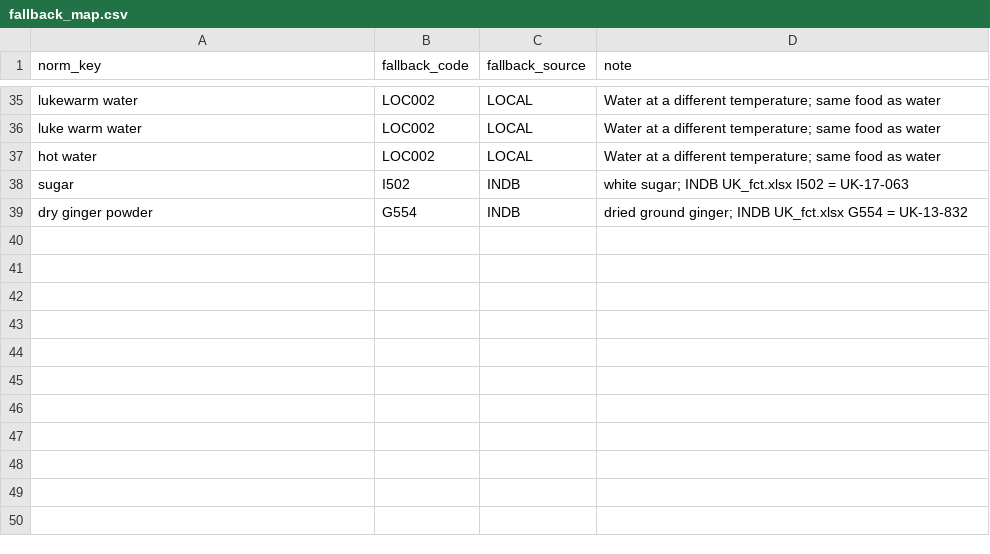
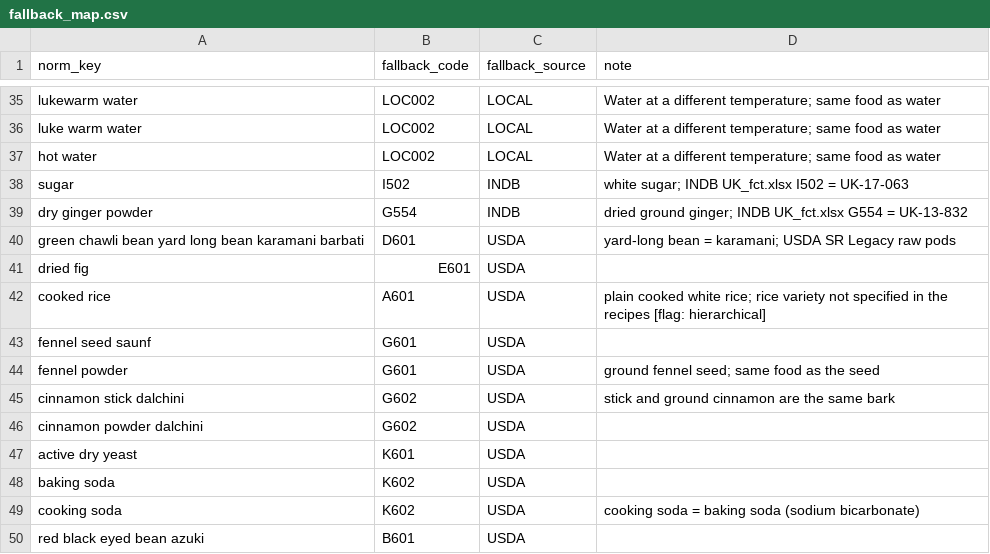
Before and after one commit to samahesh56/MalabarDB, a CSV file: data/raw/fallback_map.csv, drawn as a sheet; only a part is shown, gaps mark what is left out.

```diff
--- a/data/raw/fallback_map.csv
+++ b/data/raw/fallback_map.csv
@@ -39 +39,12 @@ sugar,I502,INDB,white sugar; INDB UK_fct.xlsx I502 = UK-17-063
 dry ginger powder,G554,INDB,dried ground ginger; INDB UK_fct.xlsx G554 = UK-13-832
+green chawli bean yard long bean karamani barbati,D601,USDA,yard-long bean = karamani; USDA SR Legacy raw pods
+dried fig,E601,USDA,
+cooked rice,A601,USDA,plain cooked white rice; rice variety not specified in the recipes [flag: hierarchical]
+fennel seed saunf,G601,USDA,
+fennel powder,G601,USDA,ground fennel seed; same food as the seed
+cinnamon stick dalchini,G602,USDA,stick and ground cinnamon are the same bark
+cinnamon powder dalchini,G602,USDA,
+active dry yeast,K601,USDA,
+baking soda,K602,USDA,
+cooking soda,K602,USDA,cooking soda = baking soda (sodium bicarbonate)
+red black eyed bean azuki,B601,USDA,
```
Also changed, not shown: data/final/ifct_nutrients.csv, data/final/ingredient_ifct_map.csv, 22 other files.
